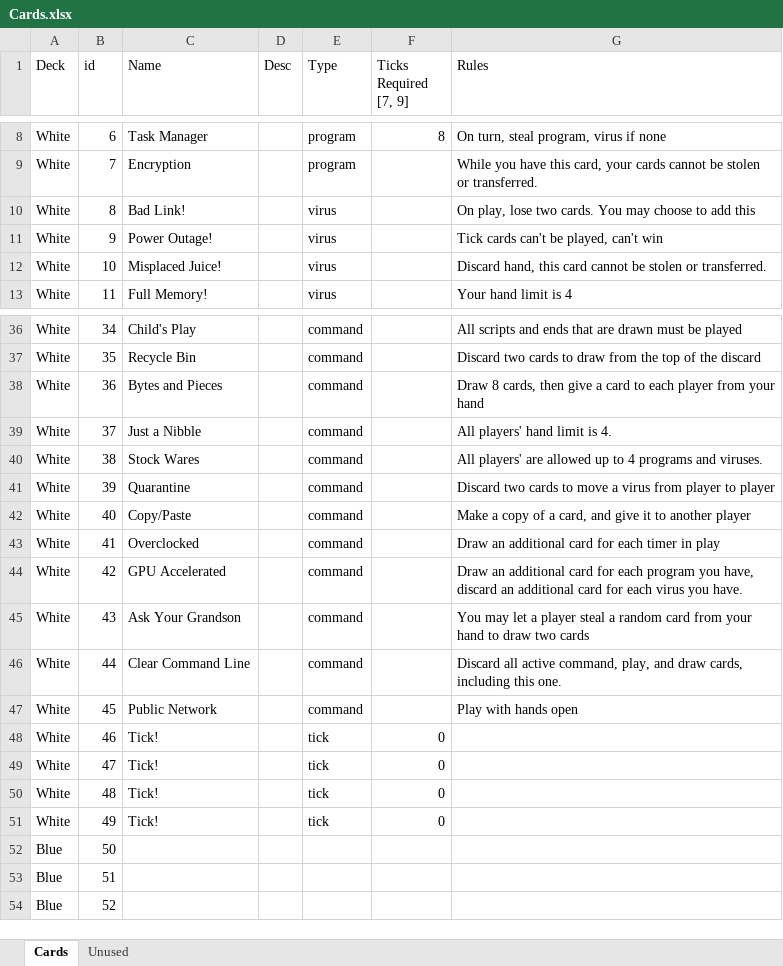
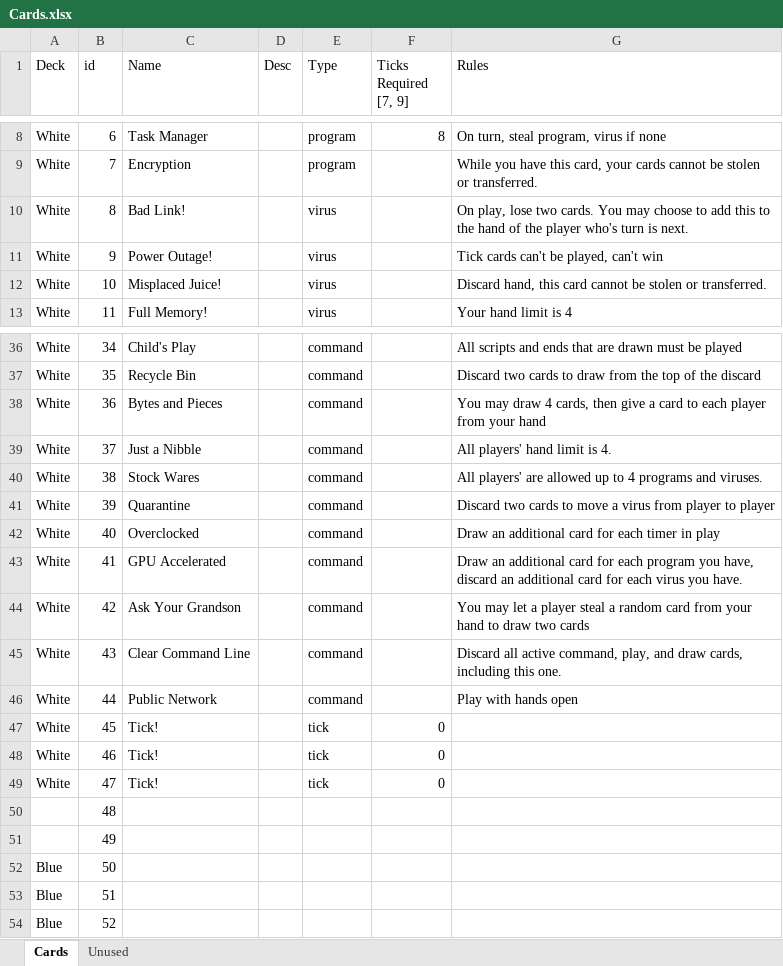
Before and after one commit to SybelBlue/shift, an Excel workbook: public/res/Cards.xlsx, sheet Cards, drawn as a sheet; only a part is shown, gaps mark what is left out; values as stored, in another font and other column widths than the file's, no borders; the diff covers the shown part only; the diff names each change by its address in the sheet, - before the commit and + after, or states it on an @@ line.

Commit message:
All current card actions preliminarily entered

```diff
--- a/public/res/Cards.xlsx (sheet Cards)
+++ b/public/res/Cards.xlsx (sheet Cards)
-G10 (Rules): …add this
+G10 (Rules): …add this to the hand of the player who's turn is next.
-G38 (Rules): Draw 8 cards, then…
+G38 (Rules): You may draw 4 cards, then…
-C42 (Name): Copy/Paste
+C42 (Name): Overclocked
-G42 (Rules): Make a copy of a card, and give it to another player
+G42 (Rules): Draw an additional card for each timer in play
-C43 (Name): Overclocked
+C43 (Name): GPU Accelerated
-G43 (Rules): …for each timer in play
+G43 (Rules): …for each program you have, discard an additional card for each virus you have.
-C44 (Name): GPU Accelerated
+C44 (Name): Ask Your Grandson
-G44 (Rules): Draw an additional card for each program you have, discard an additional card for each virus you have.
+G44 (Rules): You may let a player steal a random card from your hand to draw two cards
-C45 (Name): Ask Your Grandson
+C45 (Name): Clear Command Line
-G45 (Rules): You may let a player steal a random card from your hand to draw two cards
+G45 (Rules): Discard all active command, play, and draw cards, including this one.
-C46 (Name): Clear Command Line
+C46 (Name): Public Network
-G46 (Rules): Discard all active command, play, and draw cards, including this one.
+G46 (Rules): Play with hands open
-C47 (Name): Public Network
+C47 (Name): Tick!
-E47 (Type): command
+E47 (Type): tick
-F47 (Ticks Required [7, 9]): (empty)
+F47 (Ticks Required [7, 9]): 0
-G47 (Rules): Play with hands open
+G47 (Rules): (empty)
-A50:A51 (Deck): White
+A50:A51 (Deck): (empty)
-C50:C51 (Name): Tick!
+C50:C51 (Name): (empty)
-E50:E51 (Type): tick
+E50:E51 (Type): (empty)
-F50:F51 (Ticks Required [7, 9]): 0
+F50:F51 (Ticks Required [7, 9]): (empty)
```
Also changed, not shown: 6 edited cells elsewhere in this sheet, sheet Unused, 15 other files.
